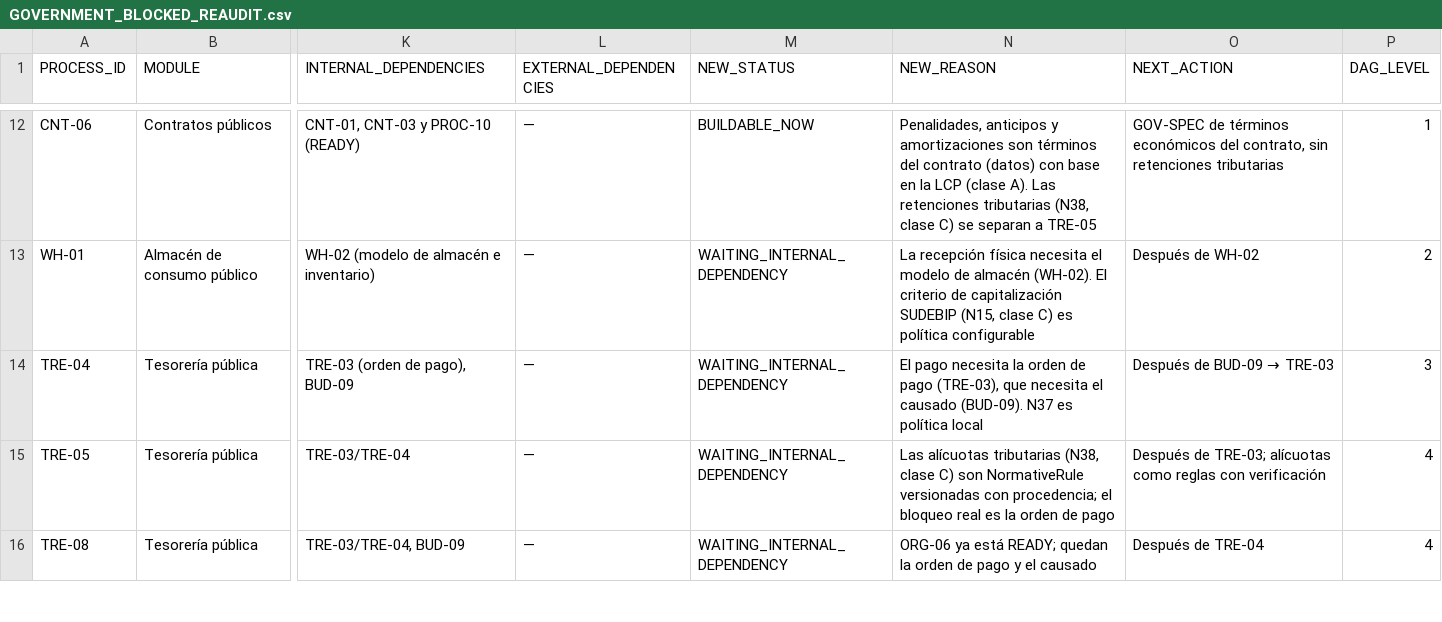
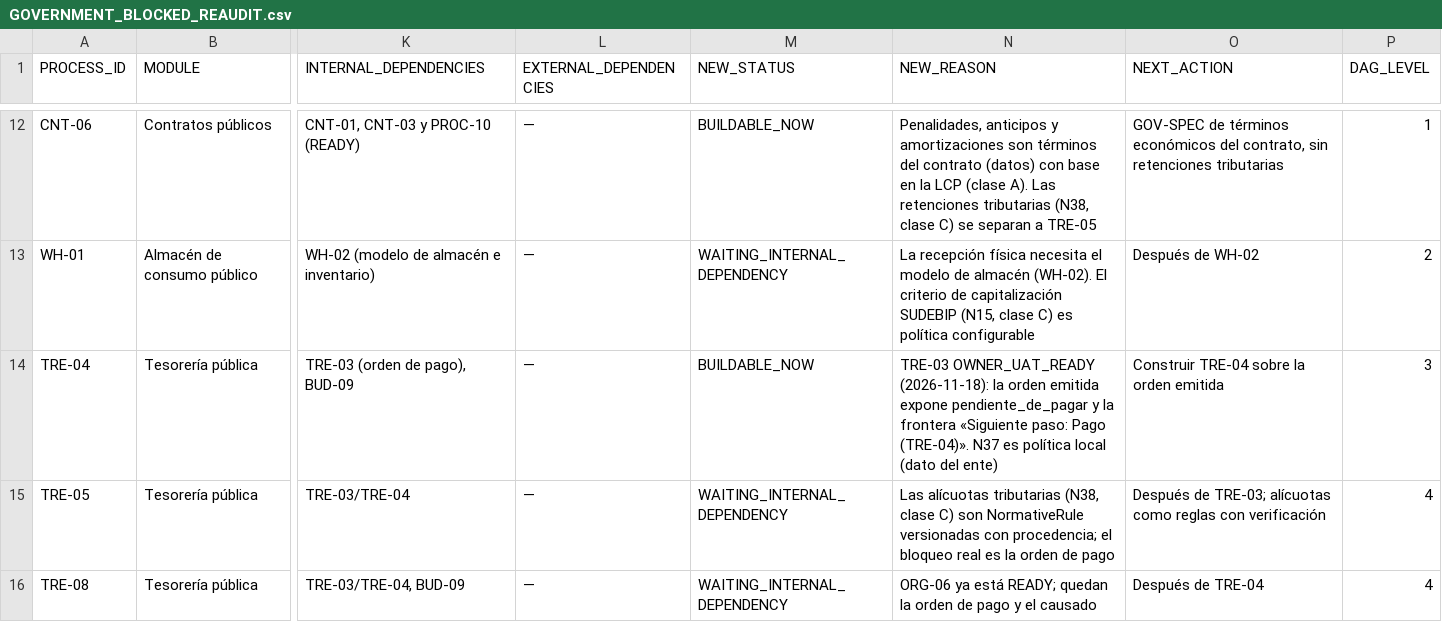
Before and after one commit to dvconsultores/kontrol, a CSV file: docs/roadmap/government-product-completeness/GOVERNMENT_BLOCKED_REAUDIT.csv, drawn as a sheet; only a part is shown, gaps mark what is left out; the diff names each change by its address in the sheet, - before the commit and + after, or states it on an @@ line.

```diff
--- a/docs/roadmap/government-product-completeness/GOVERNMENT_BLOCKED_REAUDIT.csv
+++ b/docs/roadmap/government-product-completeness/GOVERNMENT_BLOCKED_REAUDIT.csv
-M14 (NEW_STATUS): WAITING_INTERNAL_DEPENDENCY
+M14 (NEW_STATUS): BUILDABLE_NOW
-N14 (NEW_REASON): El pago necesita la orden de pago (TRE-03), que necesita el causado (BUD-09). N37 es política local
+N14 (NEW_REASON): TRE-03 OWNER_UAT_READY (2026-11-18): la orden emitida expone pendiente_de_pagar y la frontera «Siguiente paso: Pago (TRE-04)». N37 es política local (dato del ente)
@@ O14 (NEXT_ACTION): Después de BUD-09 → TRE-03 → Construir TRE-04 sobre la orden emitida @@
```
Also changed, not shown: docs/roadmap/government-product-completeness/GOVERNMENT_NOT_STARTED_REAUDIT.csv, docs/roadmap/government-product-completeness/GOVERNMENT_PRODUCT_COMPLETENESS_MATRIX.csv, 5 other files.
